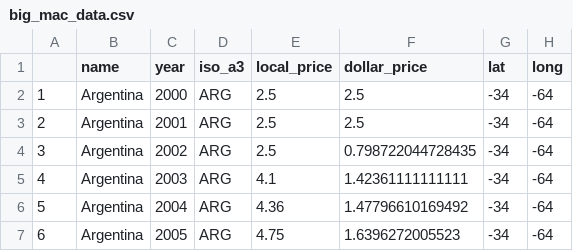
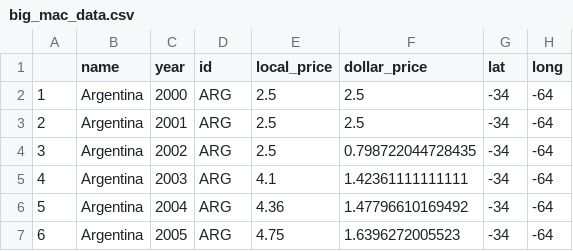
Before and after one commit to joserafael97/data-visualization, a CSV file: big_mac_data.csv, drawn as a sheet; only a part is shown.

Commit message:
Update big_mac_data.csv

```diff
--- a/big_mac_data.csv
+++ b/big_mac_data.csv
@@ -1,2 +1,2 @@
-"","name","year","iso_a3","local_price","dollar_price","lat","long"
+"","name","year","id","local_price","dollar_price","lat","long"
 "1","Argentina","2000","ARG",2.5,2.5,-34,-64
```
